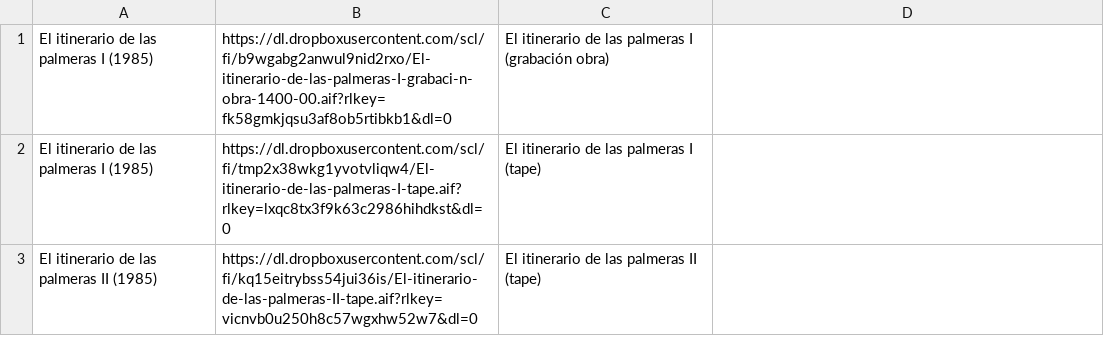
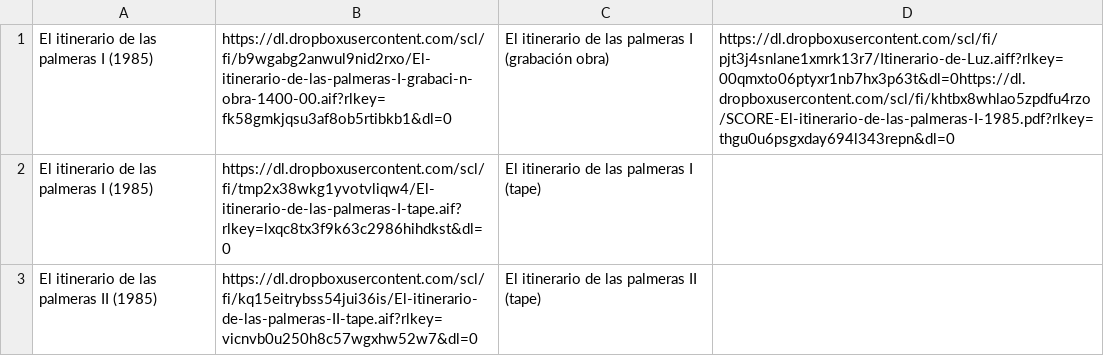
Before and after one commit to Oliveira08071979/enriquexmacias, a CSV file: capituloIV.csv, drawn as a sheet; only a part is shown.

Commit message:
Update capituloIV.csv

```diff
--- a/capituloIV.csv
+++ b/capituloIV.csv
@@ -1,2 +1,2 @@
-El itinerario de las palmeras I (1985), https://dl.dropboxusercontent.com/scl/fi/b9wgabg2anwul9nid2rxo/El-itinerario-de-las-palmeras-I-grabaci-n-obra-1400-00.aif?rlkey=fk58gmkjqsu3af8ob5rtibkb1&dl=0, El itinerario de las palmeras I (grabación obra)
+El itinerario de las palmeras I (1985), https://dl.dropboxusercontent.com/scl/fi/b9wgabg2anwul9nid2rxo/El-itinerario-de-las-palmeras-I-grabaci-n-obra-1400-00.aif?rlkey=fk58gmkjqsu3af8ob5rtibkb1&dl=0, El itinerario de las palmeras I (grabación obra), https://dl.dropboxusercontent.com/scl/fi/pjt3j4snlane1xmrk13r7/Itinerario-de-Luz.aiff?rlkey=00qmxto06ptyxr1nb7hx3p63t&dl=0https://dl.dropboxusercontent.com/scl/fi/khtbx8whlao5zpdfu4rzo/SCORE-El-itinerario-de-las-palmeras-I-1985.pdf?rlkey=thgu0u6psgxday694l343repn&dl=0
 El itinerario de las palmeras I (1985), https://dl.dropboxusercontent.com/scl/fi/tmp2x38wkg1yvotvliqw4/El-itinerario-de-las-palmeras-I-tape.aif?rlkey=lxqc8tx3f9k63c2986hihdkst&dl=0,El itinerario de las palmeras I (tape)
```
